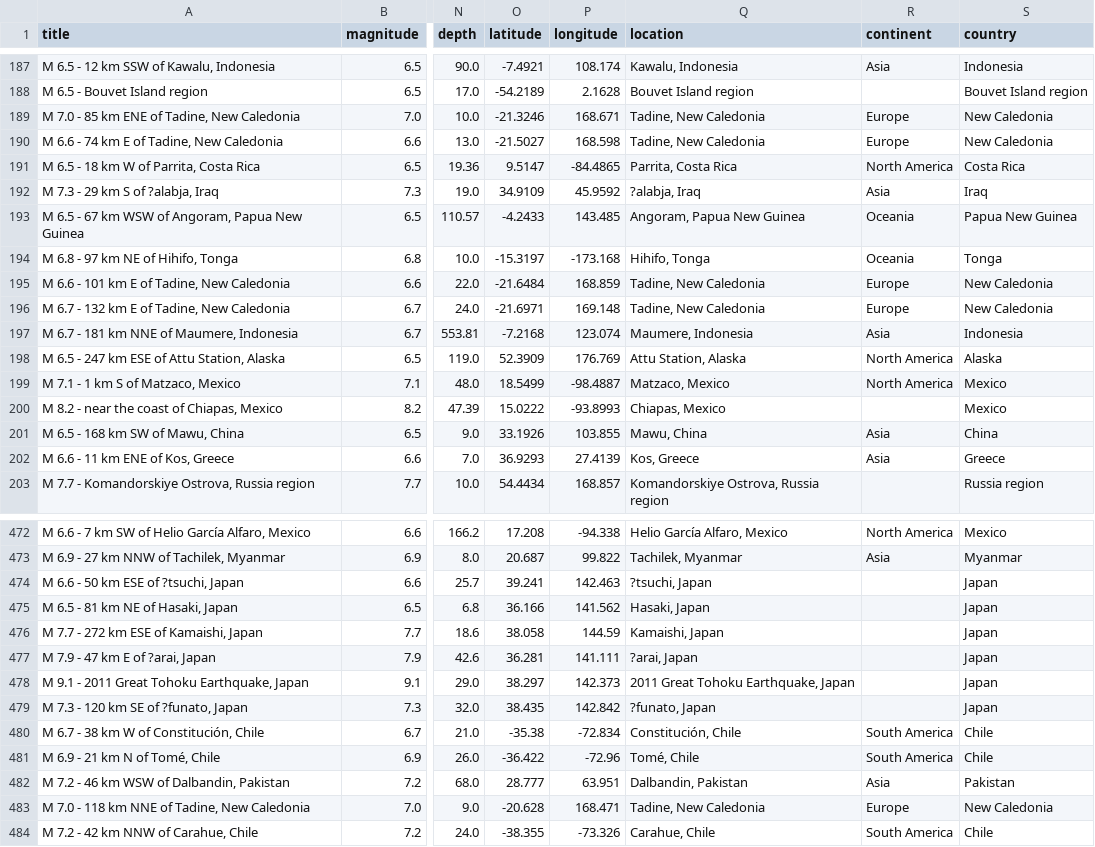
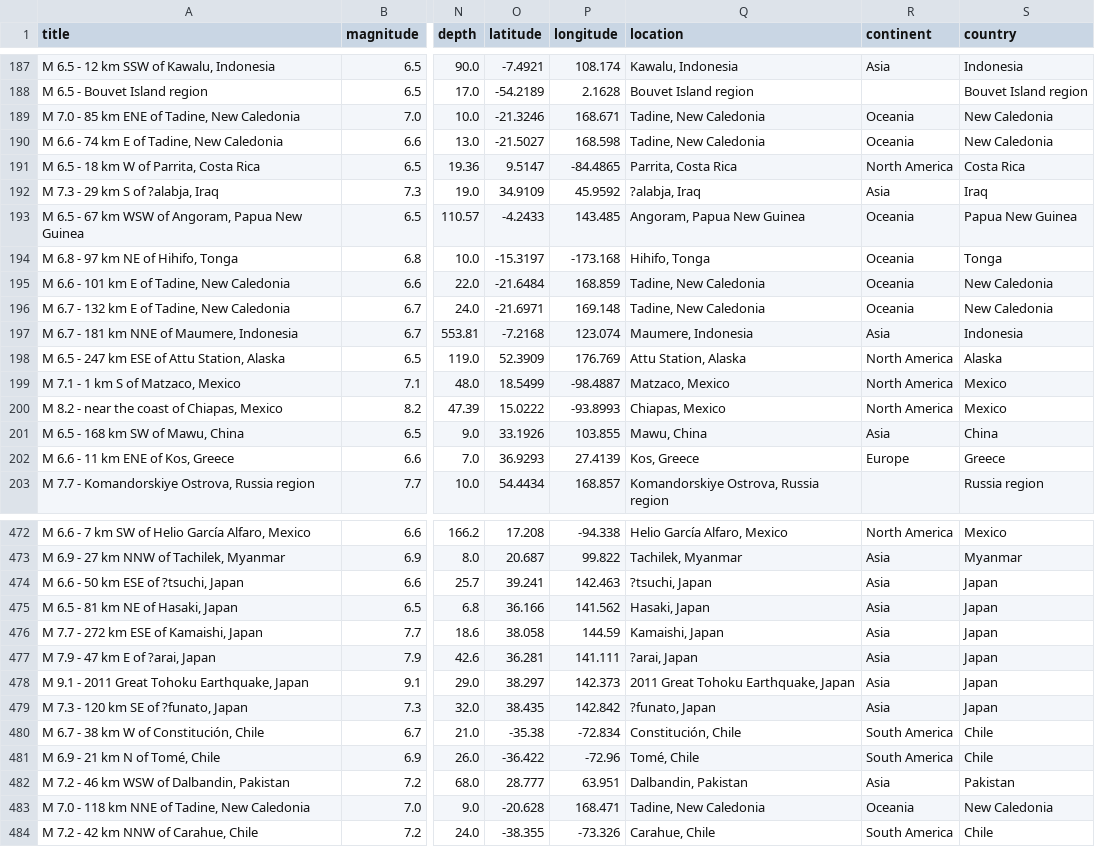
Before and after one commit to JamesOgbu/EarthQuake, a CSV file: earthquake1.csv, drawn as a sheet; only a part is shown, gaps mark what is left out; the diff covers the shown part only; the diff names each change by its address in the sheet, - before the commit and + after, or states it on an @@ line.

```diff
--- a/earthquake1.csv
+++ b/earthquake1.csv
-R189:R190 (continent): Europe
+R189:R190 (continent): Oceania
-R195:R196 (continent): Europe
+R195:R196 (continent): Oceania
-R200 (continent): (empty)
+R200 (continent): North America
-R202 (continent): Asia
+R202 (continent): Europe
-R474:R479 (continent): (empty)
+R474:R479 (continent): Asia
-R483 (continent): Europe
+R483 (continent): Oceania
```
Also changed, not shown: 99 edited cells elsewhere in this file, 2 other files.
